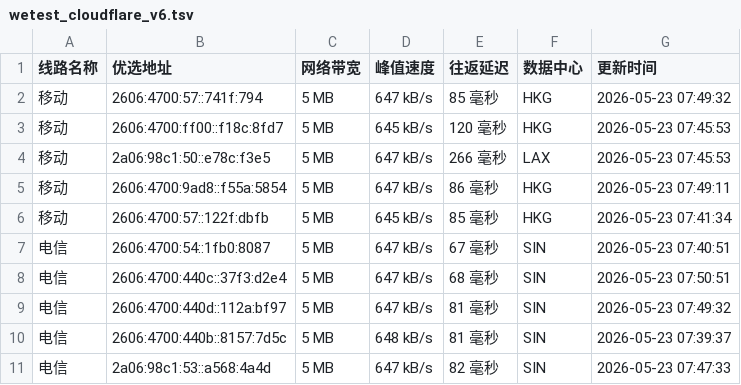
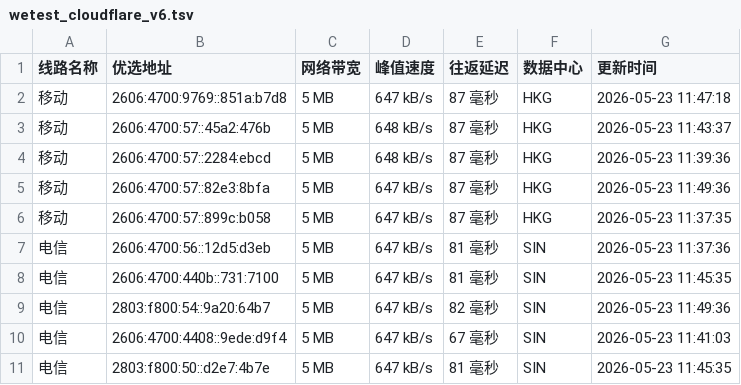
Before and after one commit to CF-IP/cf-ip.github.io, a TSV file: data/wetest_cloudflare_v6.tsv, drawn as a sheet.

```diff
--- a/data/wetest_cloudflare_v6.tsv
+++ b/data/wetest_cloudflare_v6.tsv
@@ -1,11 +1,11 @@
 线路名称	优选地址	网络带宽	峰值速度	往返延迟	数据中心	更新时间
-移动	2606:4700:57::741f:794	5 MB	647 kB/s	85 毫秒	HKG	2026-05-23 07:49:32
-移动	2606:4700:ff00::f18c:8fd7	5 MB	645 kB/s	120 毫秒	HKG	2026-05-23 07:45:53
-移动	2a06:98c1:50::e78c:f3e5	5 MB	647 kB/s	266 毫秒	LAX	2026-05-23 07:45:53
-移动	2606:4700:9ad8::f55a:5854	5 MB	647 kB/s	86 毫秒	HKG	2026-05-23 07:49:11
-移动	2606:4700:57::122f:dbfb	5 MB	645 kB/s	85 毫秒	HKG	2026-05-23 07:41:34
-电信	2606:4700:54::1fb0:8087	5 MB	647 kB/s	67 毫秒	SIN	2026-05-23 07:40:51
-电信	2606:4700:440c::37f3:d2e4	5 MB	647 kB/s	68 毫秒	SIN	2026-05-23 07:50:51
-电信	2606:4700:440d::112a:bf97	5 MB	647 kB/s	81 毫秒	SIN	2026-05-23 07:49:32
-电信	2606:4700:440b::8157:7d5c	5 MB	648 kB/s	81 毫秒	SIN	2026-05-23 07:39:37
-电信	2a06:98c1:53::a568:4a4d	5 MB	647 kB/s	82 毫秒	SIN	2026-05-23 07:47:33
+移动	2606:4700:9769::851a:b7d8	5 MB	647 kB/s	87 毫秒	HKG	2026-05-23 11:47:18
+移动	2606:4700:57::45a2:476b	5 MB	648 kB/s	87 毫秒	HKG	2026-05-23 11:43:37
+移动	2606:4700:57::2284:ebcd	5 MB	648 kB/s	87 毫秒	HKG	2026-05-23 11:39:36
+移动	2606:4700:57::82e3:8bfa	5 MB	647 kB/s	87 毫秒	HKG	2026-05-23 11:49:36
+移动	2606:4700:57::899c:b058	5 MB	647 kB/s	87 毫秒	HKG	2026-05-23 11:37:35
+电信	2606:4700:56::12d5:d3eb	5 MB	647 kB/s	81 毫秒	SIN	2026-05-23 11:37:36
+电信	2606:4700:440b::731:7100	5 MB	647 kB/s	81 毫秒	SIN	2026-05-23 11:45:35
+电信	2803:f800:54::9a20:64b7	5 MB	647 kB/s	82 毫秒	SIN	2026-05-23 11:49:36
+电信	2606:4700:4408::9ede:d9f4	5 MB	647 kB/s	67 毫秒	SIN	2026-05-23 11:41:03
+电信	2803:f800:50::d2e7:4b7e	5 MB	647 kB/s	81 毫秒	SIN	2026-05-23 11:45:35
```
Also changed, not shown: data/api_uouin_com.tsv, data/wetest_cloudflare_v4.tsv, 4 other files.
